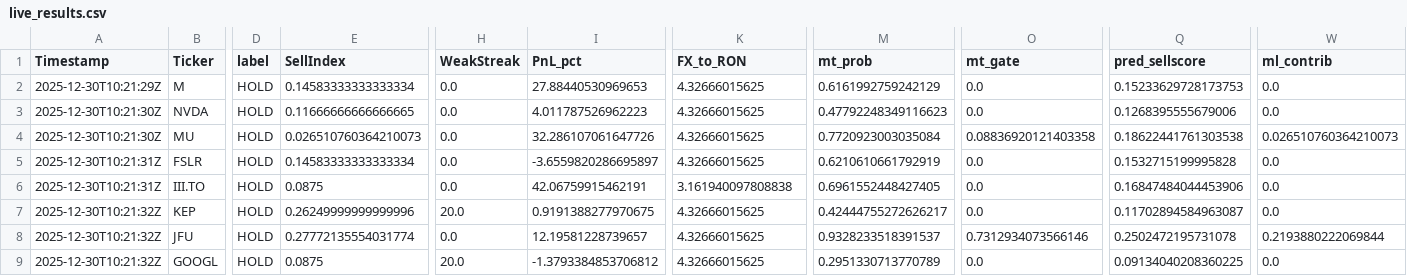
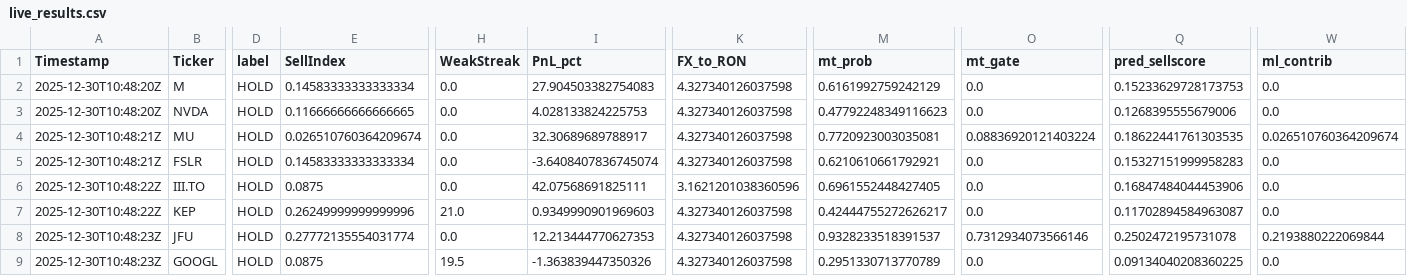
Before and after one commit to andrei1234D/GPT5_SELL, a CSV file: bot/live_results.csv, drawn as a sheet; only a part is shown, gaps mark what is left out; the diff names each change by its address in the sheet, - before the commit and + after, or states it on an @@ line.

Commit message:
Auto-update tracker + MT data [2025-12-30 10:48:23 UTC]

```diff
--- a/bot/live_results.csv
+++ b/bot/live_results.csv
-A2 (Timestamp): 2025-12-30T10:21:29Z
+A2 (Timestamp): 2025-12-30T10:48:20Z
-I2 (PnL_pct): 27.88440530969653
+I2 (PnL_pct): 27.904503382754083
-K2:K5 (FX_to_RON): 4.32666015625
+K2:K5 (FX_to_RON): 4.327340126037598
-A3 (Timestamp): 2025-12-30T10:21:30Z
+A3 (Timestamp): 2025-12-30T10:48:20Z
-I3 (PnL_pct): 4.011787526962223
+I3 (PnL_pct): 4.028133824225753
-A4 (Timestamp): 2025-12-30T10:21:30Z
+A4 (Timestamp): 2025-12-30T10:48:21Z
-E4 (SellIndex): 0.026510760364210073
+E4 (SellIndex): 0.026510760364209674
-I4 (PnL_pct): 32.286107061647726
+I4 (PnL_pct): 32.30689689788917
-M4 (mt_prob): 0.7720923003035084
+M4 (mt_prob): 0.7720923003035081
-O4 (mt_gate): 0.08836920121403358
+O4 (mt_gate): 0.08836920121403224
-Q4 (pred_sellscore): 0.18622441761303538
+Q4 (pred_sellscore): 0.18622441761303535
-W4 (ml_contrib): 0.026510760364210073
+W4 (ml_contrib): 0.026510760364209674
-A5 (Timestamp): 2025-12-30T10:21:31Z
+A5 (Timestamp): 2025-12-30T10:48:21Z
-I5 (PnL_pct): -3.6559820286695897
+I5 (PnL_pct): -3.6408407836745074
-M5 (mt_prob): 0.6210610661792919
+M5 (mt_prob): 0.6210610661792921
-Q5 (pred_sellscore): 0.1532715199995828
+Q5 (pred_sellscore): 0.15327151999958283
-A6 (Timestamp): 2025-12-30T10:21:31Z
+A6 (Timestamp): 2025-12-30T10:48:22Z
-I6 (PnL_pct): 42.06759915462191
+I6 (PnL_pct): 42.07568691825111
-K6 (FX_to_RON): 3.161940097808838
+K6 (FX_to_RON): 3.1621201038360596
-A7 (Timestamp): 2025-12-30T10:21:32Z
+A7 (Timestamp): 2025-12-30T10:48:22Z
-H7 (WeakStreak): 20.0
+H7 (WeakStreak): 21.0
-I7 (PnL_pct): 0.9191388277970675
+I7 (PnL_pct): 0.9349990901969603
-K7:K9 (FX_to_RON): 4.32666015625
+K7:K9 (FX_to_RON): 4.327340126037598
-A8:A9 (Timestamp): 2025-12-30T10:21:32Z
+A8:A9 (Timestamp): 2025-12-30T10:48:23Z
-I8 (PnL_pct): 12.19581228739657
+I8 (PnL_pct): 12.213444770627353
-H9 (WeakStreak): 20.0
+H9 (WeakStreak): 19.5
-I9 (PnL_pct): -1.3793384853706812
+I9 (PnL_pct): -1.363839447350326
```
Also changed, not shown: bot/LLM_data/input_llm/llm_predictions.csv, 1 other file.
